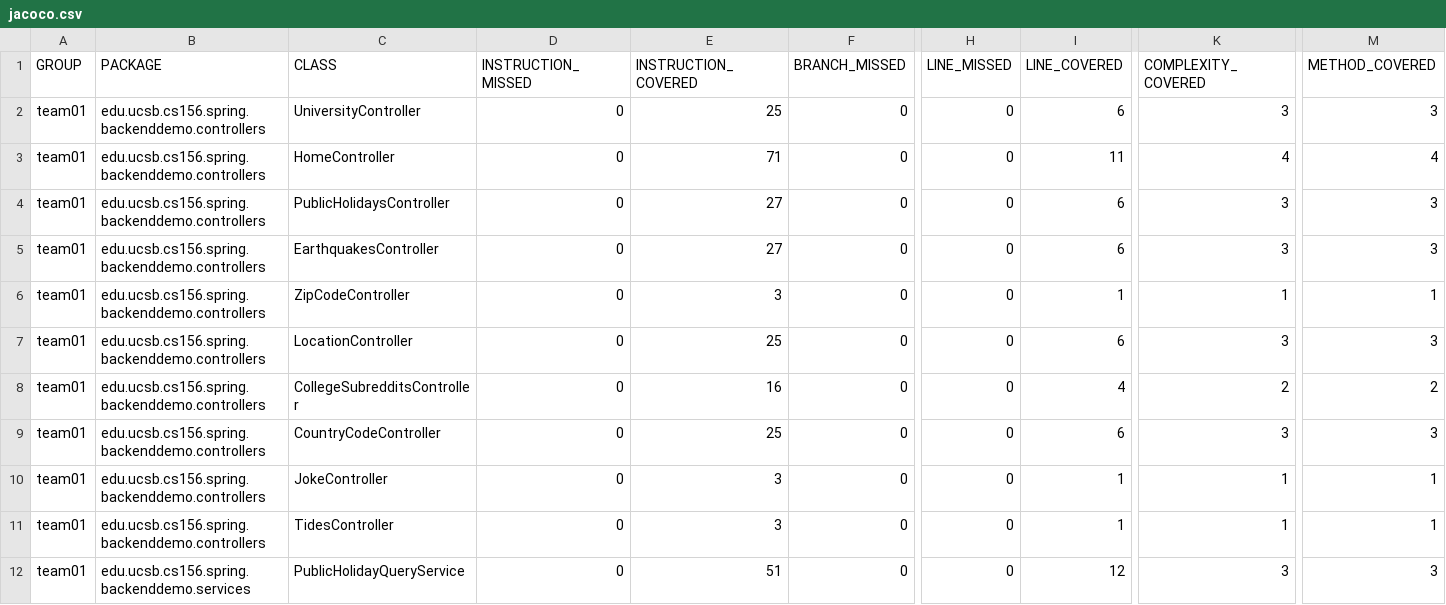
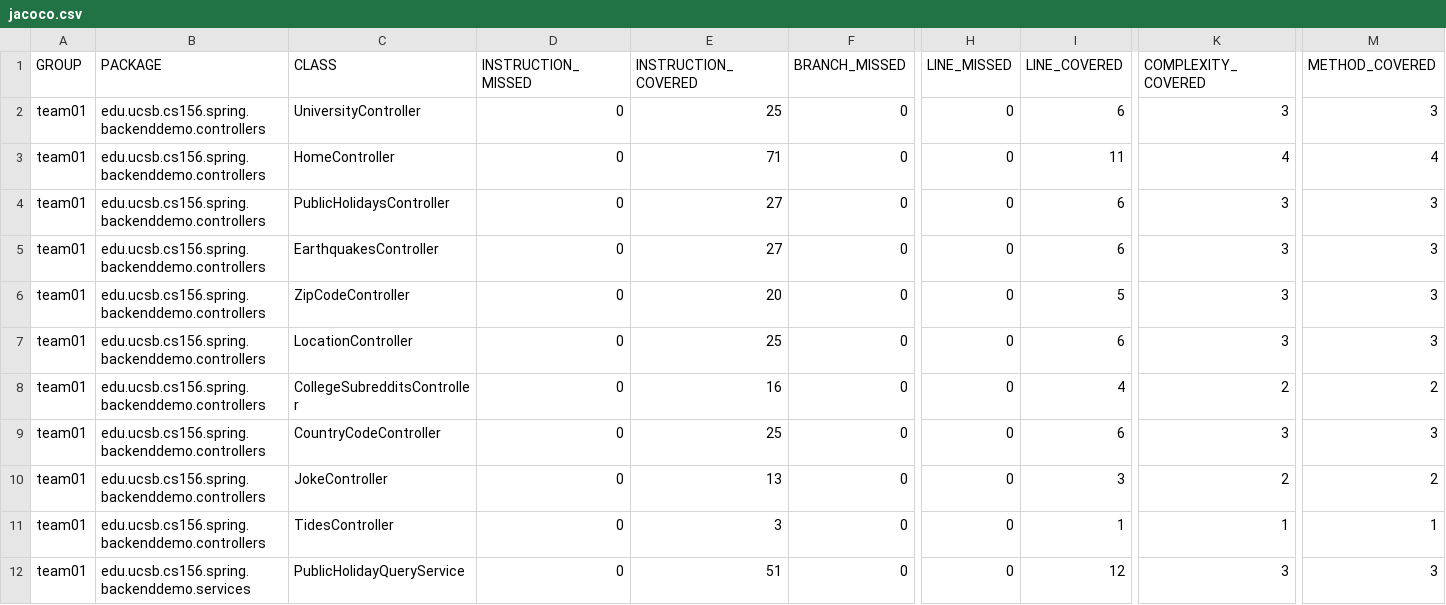
Before and after one commit to ucsb-cs156-f23/team01-f23-7pm-2, a CSV file: jacoco/jacoco.csv, drawn as a sheet; only a part is shown, gaps mark what is left out; the diff names each change by its address in the sheet, - before the commit and + after, or states it on an @@ line.

```diff
--- a/jacoco/jacoco.csv
+++ b/jacoco/jacoco.csv
-E6 (INSTRUCTION_COVERED): 3
+E6 (INSTRUCTION_COVERED): 20
-I6 (LINE_COVERED): 1
+I6 (LINE_COVERED): 5
-K6 (COMPLEXITY_COVERED): 1
+K6 (COMPLEXITY_COVERED): 3
-M6 (METHOD_COVERED): 1
+M6 (METHOD_COVERED): 3
-E10 (INSTRUCTION_COVERED): 3
+E10 (INSTRUCTION_COVERED): 13
-I10 (LINE_COVERED): 1
+I10 (LINE_COVERED): 3
-K10 (COMPLEXITY_COVERED): 1
+K10 (COMPLEXITY_COVERED): 2
-M10 (METHOD_COVERED): 1
+M10 (METHOD_COVERED): 2
```
Also changed, not shown: 9 other files.
